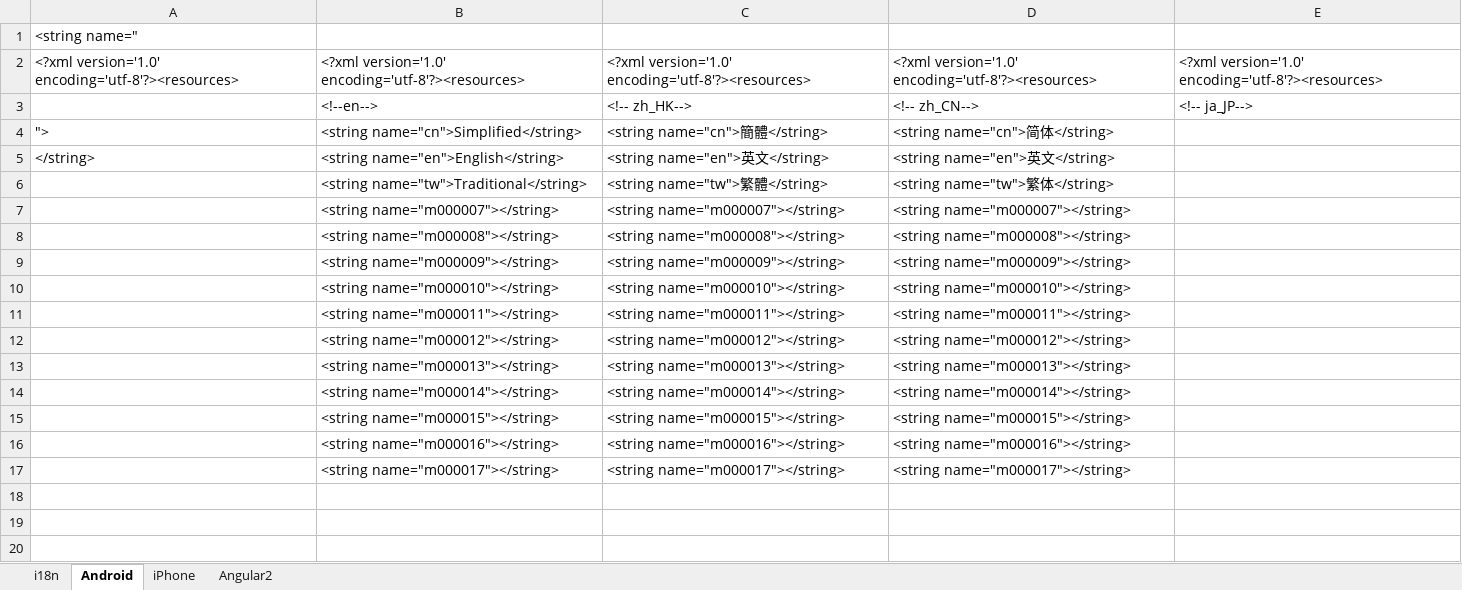
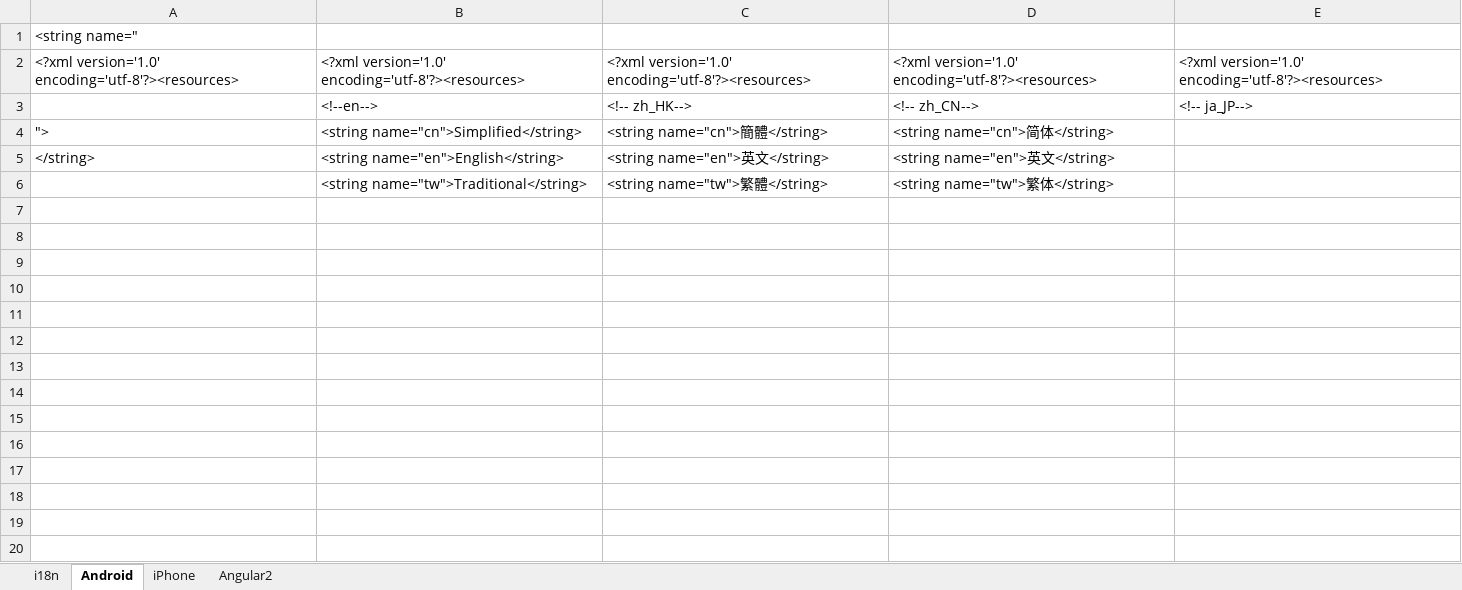
Before and after one commit to ski2004/client-end-mobile-test, an Excel workbook: src/helpers/i18n/client.xlsx, sheet Android, drawn as a sheet; only a part is shown; values as stored, in another font and other column widths than the file's, no borders; the diff names each change by its address in the sheet, - before the commit and + after, or states it on an @@ line.

```diff
--- a/src/helpers/i18n/client.xlsx (sheet Android)
+++ b/src/helpers/i18n/client.xlsx (sheet Android)
-row 7:  | <string name="m000007"></string> | <string name="m000007"></string> | <string name="m000007"></string>
+row 7: (empty)
-row 8:  | <string name="m000008"></string> | <string name="m000008"></string> | <string name="m000008"></string>
+row 8: (empty)
-row 9:  | <string name="m000009"></string> | <string name="m000009"></string> | <string name="m000009"></string>
+row 9: (empty)
-row 10:  | <string name="m000010"></string> | <string name="m000010"></string> | <string name="m000010"></string>
+row 10: (empty)
-row 11:  | <string name="m000011"></string> | <string name="m000011"></string> | <string name="m000011"></string>
+row 11: (empty)
-row 12:  | <string name="m000012"></string> | <string name="m000012"></string> | <string name="m000012"></string>
+row 12: (empty)
-row 13:  | <string name="m000013"></string> | <string name="m000013"></string> | <string name="m000013"></string>
+row 13: (empty)
-row 14:  | <string name="m000014"></string> | <string name="m000014"></string> | <string name="m000014"></string>
+row 14: (empty)
-row 15:  | <string name="m000015"></string> | <string name="m000015"></string> | <string name="m000015"></string>
+row 15: (empty)
-row 16:  | <string name="m000016"></string> | <string name="m000016"></string> | <string name="m000016"></string>
+row 16: (empty)
-row 17:  | <string name="m000017"></string> | <string name="m000017"></string> | <string name="m000017"></string>
+row 17: (empty)
```
Also changed, not shown: sheet Angular2, sheet iPhone, sheet i18n, 20 other files.
